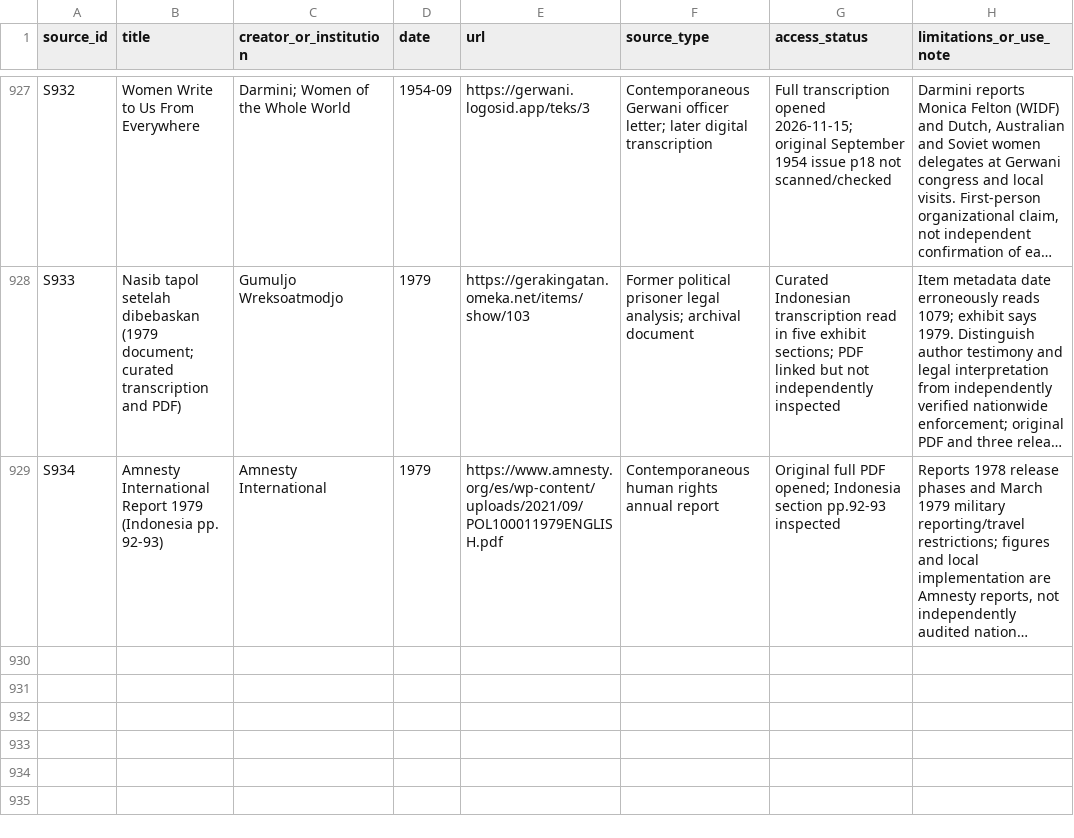
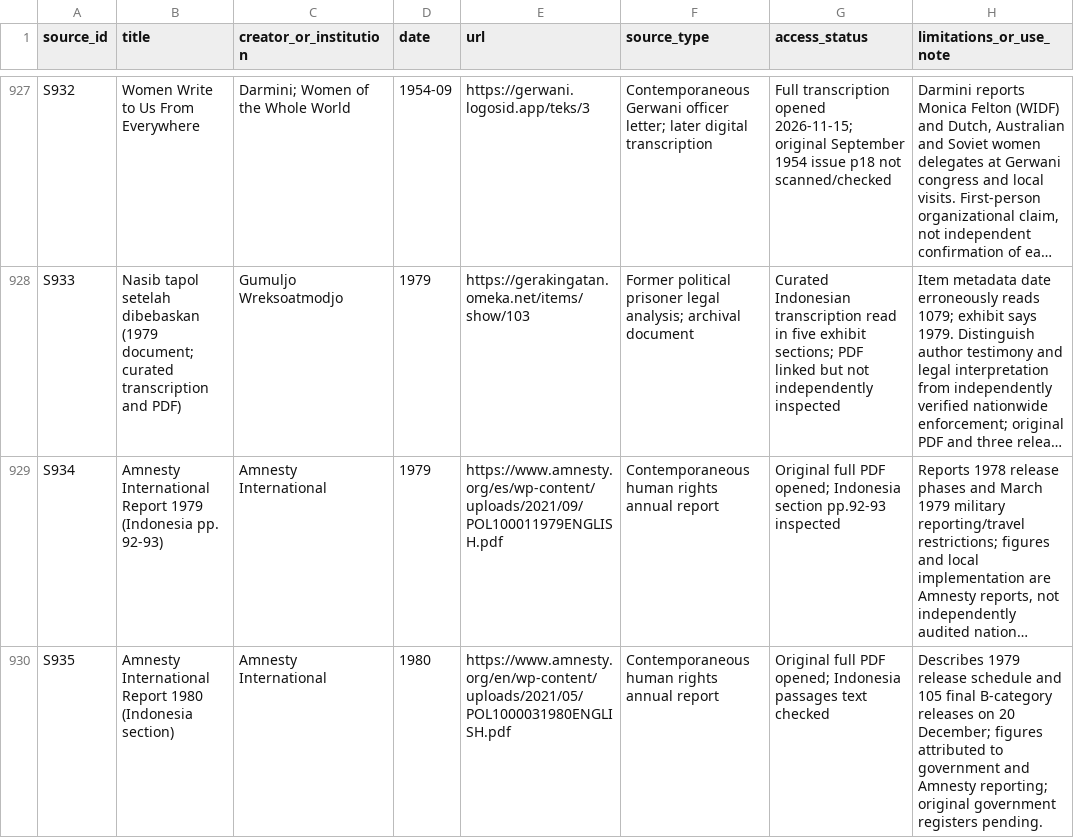
Before and after one commit to ch3758134-prog/aca, a CSV file: research/indonesia-1965/archive/records/source-register.csv, drawn as a sheet; only a part is shown, gaps mark what is left out; long unchanged cells end in …; the diff names each change by its address in the sheet, - before the commit and + after, or states it on an @@ line.

Commit message:
research(indonesia): cross-check 1979 releases with contemporary Amnesty records

```diff
--- a/research/indonesia-1965/archive/records/source-register.csv
+++ b/research/indonesia-1965/archive/records/source-register.csv
+row 930: S935 | Amnesty International Report 1980 (Indonesia section) | Amnesty International | 1980 | https://www.amnesty.org/en/wp-content/uploads/2021/05/POL1000031980ENGLISH.pdf | Contemporaneous human rights annual report | Original full PDF opened; Indonesia passages text checked | Describes 1979 release schedule and 105 final B-category releases on 20 December; figures attributed to government and Amnesty reporting; original government registers pending.
```
